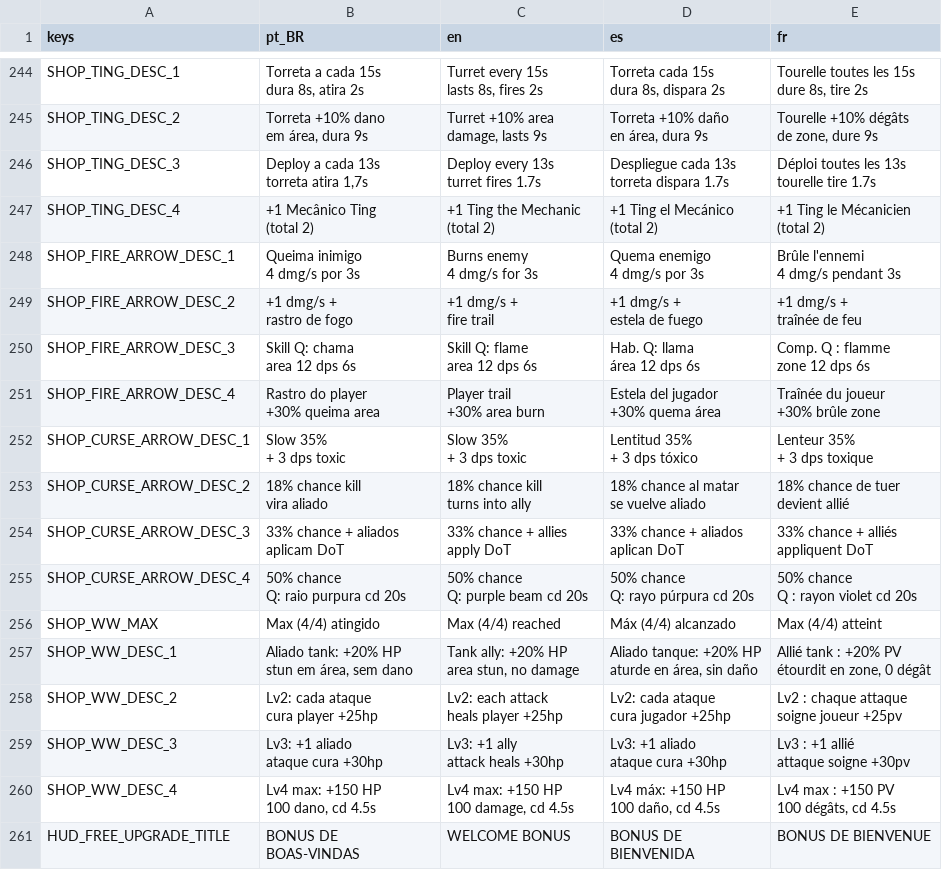
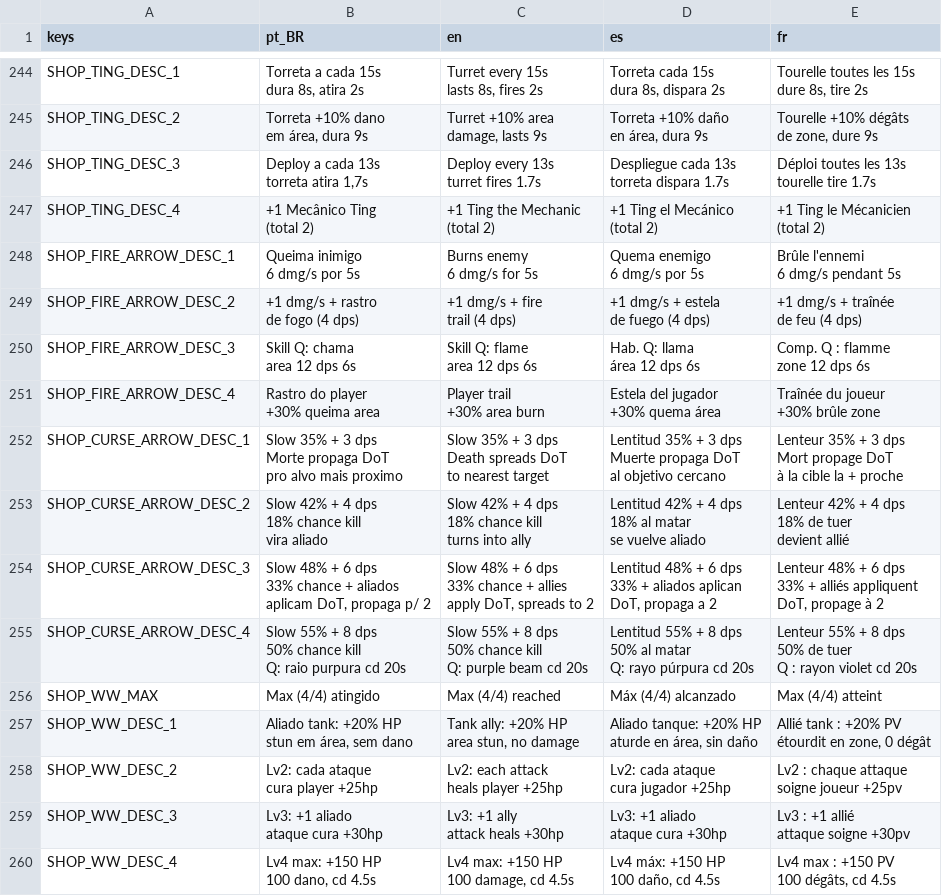
Before and after one commit to rafa-mesquita/Twilight-Quiver, a CSV file: assets/i18n/translations.csv, drawn as a sheet; only a part is shown, gaps mark what is left out; the shorter side is filled out with more unchanged rows; the diff covers the shown part only.

```diff
--- a/assets/i18n/translations.csv
+++ b/assets/i18n/translations.csv
@@ -531,12 +531,12 @@ SHOP_TING_DESC_4,"+1 Mecânico Ting
 (total 2)"
-SHOP_FIRE_ARROW_DESC_1,"Queima inimigo
-4 dmg/s por 3s","Burns enemy
-4 dmg/s for 3s","Quema enemigo
-4 dmg/s por 3s","Brûle l'ennemi
-4 dmg/s pendant 3s"
-SHOP_FIRE_ARROW_DESC_2,"+1 dmg/s +
-rastro de fogo","+1 dmg/s +
-fire trail","+1 dmg/s +
-estela de fuego","+1 dmg/s +
-traînée de feu"
+SHOP_FIRE_ARROW_DESC_1,"Queima inimigo
+6 dmg/s por 5s","Burns enemy
+6 dmg/s for 5s","Quema enemigo
+6 dmg/s por 5s","Brûle l'ennemi
+6 dmg/s pendant 5s"
+SHOP_FIRE_ARROW_DESC_2,"+1 dmg/s + rastro
+de fogo (4 dps)","+1 dmg/s + fire
+trail (4 dps)","+1 dmg/s + estela
+de fuego (4 dps)","+1 dmg/s + traînée
+de feu (4 dps)"
 SHOP_FIRE_ARROW_DESC_3,"Skill Q: chama
@@ -551,22 +551,38 @@ SHOP_FIRE_ARROW_DESC_4,"Rastro do player
 +30% brûle zone"
-SHOP_CURSE_ARROW_DESC_1,"Slow 35%
-+ 3 dps toxic","Slow 35%
-+ 3 dps toxic","Lentitud 35%
-+ 3 dps tóxico","Lenteur 35%
-+ 3 dps toxique"
-SHOP_CURSE_ARROW_DESC_2,"18% chance kill
-vira aliado","18% chance kill
-turns into ally","18% chance al matar
-se vuelve aliado","18% chance de tuer
-devient allié"
-SHOP_CURSE_ARROW_DESC_3,"33% chance + aliados
-aplicam DoT","33% chance + allies
-apply DoT","33% chance + aliados
-aplican DoT","33% chance + alliés
-appliquent DoT"
-SHOP_CURSE_ARROW_DESC_4,"50% chance
-Q: raio purpura cd 20s","50% chance
-Q: purple beam cd 20s","50% chance
-Q: rayo púrpura cd 20s","50% chance
-Q : rayon violet cd 20s"
+SHOP_CURSE_ARROW_DESC_1,"Slow 35% + 3 dps
+Morte propaga DoT
+pro alvo mais proximo","Slow 35% + 3 dps
+Death spreads DoT
+to nearest target","Lentitud 35% + 3 dps
+Muerte propaga DoT
+al objetivo cercano","Lenteur 35% + 3 dps
+Mort propage DoT
+à la cible la + proche"
+SHOP_CURSE_ARROW_DESC_2,"Slow 42% + 4 dps
+18% chance kill
+vira aliado","Slow 42% + 4 dps
+18% chance kill
+turns into ally","Lentitud 42% + 4 dps
+18% al matar
+se vuelve aliado","Lenteur 42% + 4 dps
+18% de tuer
+devient allié"
+SHOP_CURSE_ARROW_DESC_3,"Slow 48% + 6 dps
+33% chance + aliados
+aplicam DoT, propaga p/ 2","Slow 48% + 6 dps
+33% chance + allies
+apply DoT, spreads to 2","Lentitud 48% + 6 dps
+33% + aliados aplican
+DoT, propaga a 2","Lenteur 48% + 6 dps
+33% + alliés appliquent
+DoT, propage à 2"
+SHOP_CURSE_ARROW_DESC_4,"Slow 55% + 8 dps
+50% chance kill
+Q: raio purpura cd 20s","Slow 55% + 8 dps
+50% chance kill
+Q: purple beam cd 20s","Lentitud 55% + 8 dps
+50% al matar
+Q: rayo púrpura cd 20s","Lenteur 55% + 8 dps
+50% de tuer
+Q : rayon violet cd 20s"
 SHOP_WW_MAX,Max (4/4) atingido,Max (4/4) reached,Máx (4/4) alcanzado,Max (4/4) atteint
```
Also changed, not shown: 28 edited cells elsewhere in this file, 1 other file.
